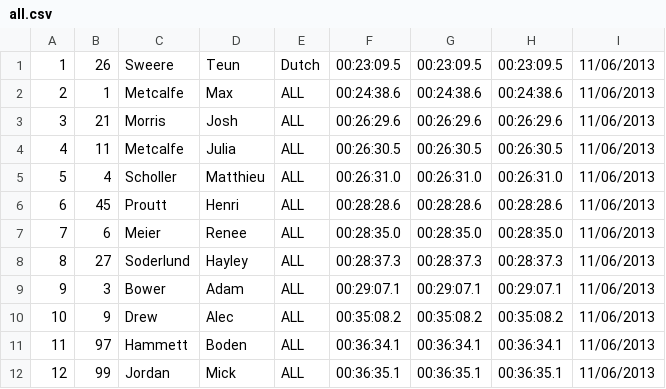
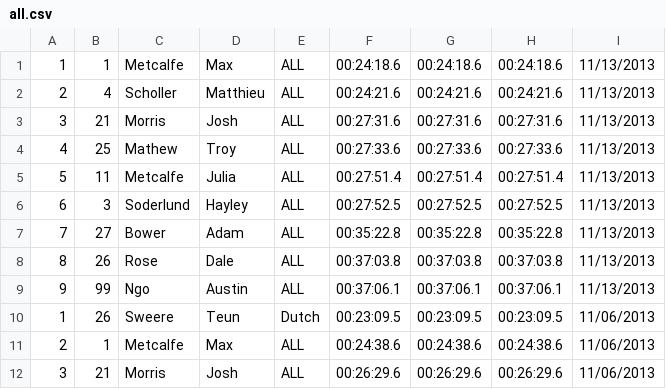
Before and after one commit to maxmetcalfe/Fog-City-Run, a CSV file: all.csv, drawn as a sheet; only a part is shown; the shorter side is filled out with more unchanged rows; the diff names each change by its address in the sheet, - before the commit and + after, or states it on an @@ line.

Commit message:
Added results from 11/13/2013

```diff
--- a/all.csv
+++ b/all.csv
+row 1: 1 | 1 | Metcalfe | Max | ALL | 00:24:18.6 | 00:24:18.6 | 00:24:18.6 | 11/13/2013
+row 2: 2 | 4 | Scholler | Matthieu | ALL | 00:24:21.6 | 00:24:21.6 | 00:24:21.6 | 11/13/2013
+row 3: 3 | 21 | Morris | Josh | ALL | 00:27:31.6 | 00:27:31.6 | 00:27:31.6 | 11/13/2013
+row 4: 4 | 25 | Mathew | Troy | ALL | 00:27:33.6 | 00:27:33.6 | 00:27:33.6 | 11/13/2013
+row 5: 5 | 11 | Metcalfe | Julia | ALL | 00:27:51.4 | 00:27:51.4 | 00:27:51.4 | 11/13/2013
+row 6: 6 | 3 | Soderlund | Hayley | ALL | 00:27:52.5 | 00:27:52.5 | 00:27:52.5 | 11/13/2013
+row 7: 7 | 27 | Bower | Adam | ALL | 00:35:22.8 | 00:35:22.8 | 00:35:22.8 | 11/13/2013
+row 8: 8 | 26 | Rose | Dale | ALL | 00:37:03.8 | 00:37:03.8 | 00:37:03.8 | 11/13/2013
+row 9: 9 | 99 | Ngo | Austin | ALL | 00:37:06.1 | 00:37:06.1 | 00:37:06.1 | 11/13/2013
```
